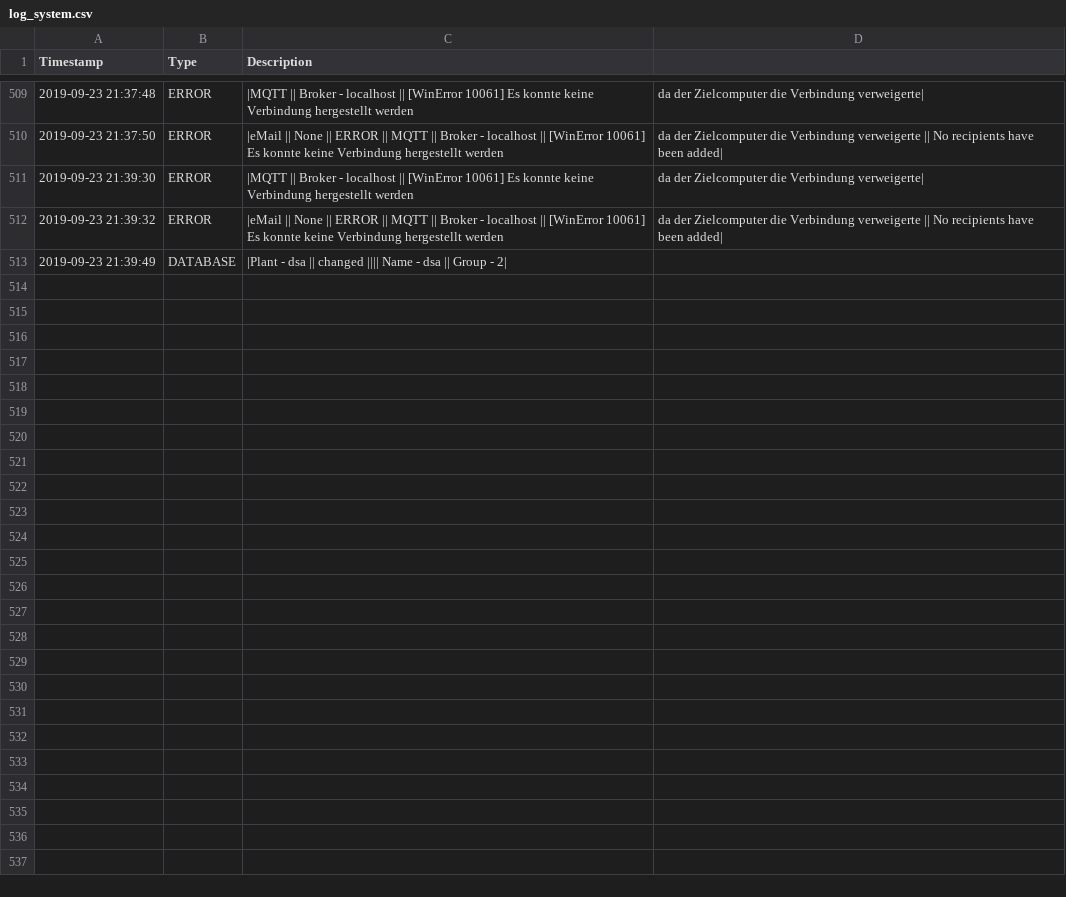
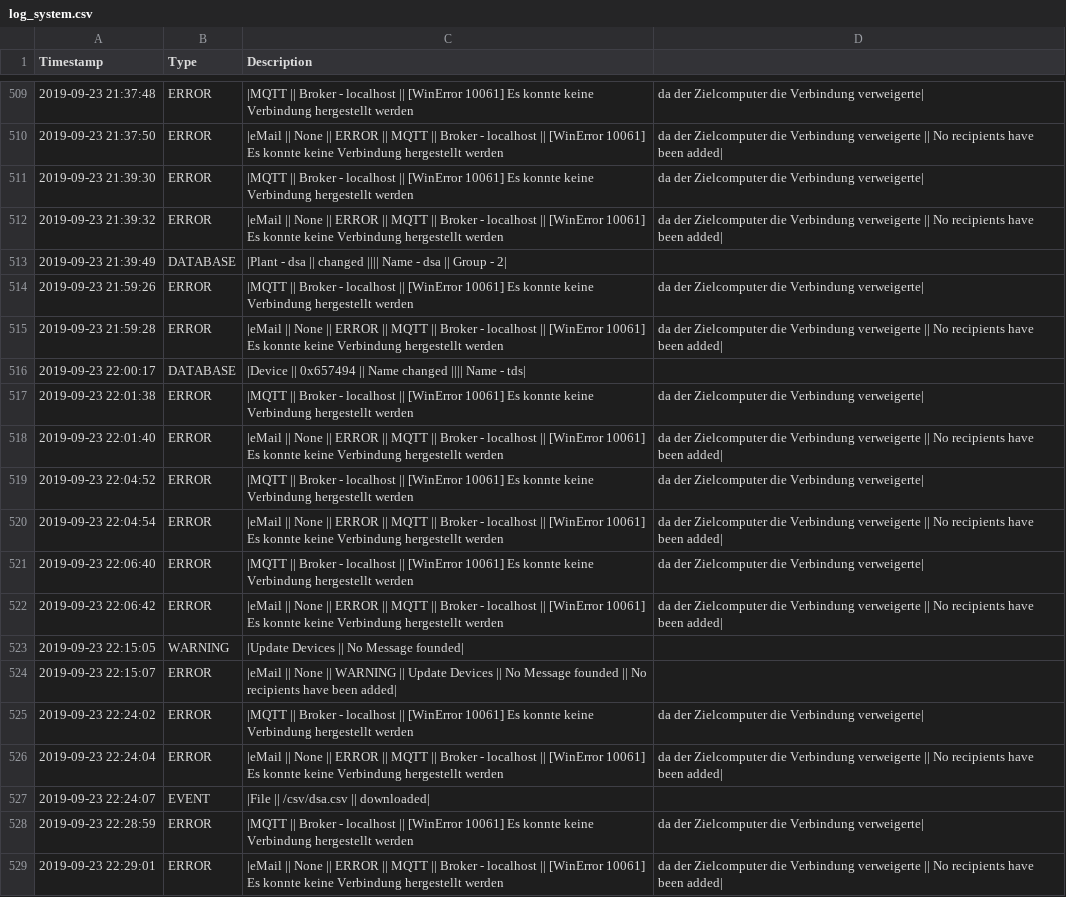
Before and after one commit to stanman71/Priscilla, a CSV file: logs/log_system.csv, drawn as a sheet; only a part is shown, gaps mark what is left out; the diff names each change by its address in the sheet, - before the commit and + after, or states it on an @@ line.

```diff
--- a/logs/log_system.csv
+++ b/logs/log_system.csv
+row 514: 2019-09-23 21:59:26 | ERROR | |MQTT || Broker - localhost || [WinError 10061] Es konnte keine Verbindung hergestellt werden | da der Zielcomputer die Verbindung verweigerte
+row 515: 2019-09-23 21:59:28 | ERROR | |eMail || None || ERROR || MQTT || Broker - localhost || [WinError 10061] Es konnte keine Verbindung hergestellt werden | da der Zielcomputer die Verbindung verweigerte || No recipients have been added
+row 516: 2019-09-23 22:00:17 | DATABASE | |Device || 0x657494 || Name changed |||| Name - tds
+row 517: 2019-09-23 22:01:38 | ERROR | |MQTT || Broker - localhost || [WinError 10061] Es konnte keine Verbindung hergestellt werden | da der Zielcomputer die Verbindung verweigerte
+row 518: 2019-09-23 22:01:40 | ERROR | |eMail || None || ERROR || MQTT || Broker - localhost || [WinError 10061] Es konnte keine Verbindung hergestellt werden | da der Zielcomputer die Verbindung verweigerte || No recipients have been added
+row 519: 2019-09-23 22:04:52 | ERROR | |MQTT || Broker - localhost || [WinError 10061] Es konnte keine Verbindung hergestellt werden | da der Zielcomputer die Verbindung verweigerte
+row 520: 2019-09-23 22:04:54 | ERROR | |eMail || None || ERROR || MQTT || Broker - localhost || [WinError 10061] Es konnte keine Verbindung hergestellt werden | da der Zielcomputer die Verbindung verweigerte || No recipients have been added
+row 521: 2019-09-23 22:06:40 | ERROR | |MQTT || Broker - localhost || [WinError 10061] Es konnte keine Verbindung hergestellt werden | da der Zielcomputer die Verbindung verweigerte
+row 522: 2019-09-23 22:06:42 | ERROR | |eMail || None || ERROR || MQTT || Broker - localhost || [WinError 10061] Es konnte keine Verbindung hergestellt werden | da der Zielcomputer die Verbindung verweigerte || No recipients have been added
+row 523: 2019-09-23 22:15:05 | WARNING | |Update Devices || No Message founded
+row 524: 2019-09-23 22:15:07 | ERROR | |eMail || None || WARNING || Update Devices || No Message founded || No recipients have been added
+row 525: 2019-09-23 22:24:02 | ERROR | |MQTT || Broker - localhost || [WinError 10061] Es konnte keine Verbindung hergestellt werden | da der Zielcomputer die Verbindung verweigerte
+row 526: 2019-09-23 22:24:04 | ERROR | |eMail || None || ERROR || MQTT || Broker - localhost || [WinError 10061] Es konnte keine Verbindung hergestellt werden | da der Zielcomputer die Verbindung verweigerte || No recipients have been added
+row 527: 2019-09-23 22:24:07 | EVENT | |File || /csv/dsa.csv || downloaded
+row 528: 2019-09-23 22:28:59 | ERROR | |MQTT || Broker - localhost || [WinError 10061] Es konnte keine Verbindung hergestellt werden | da der Zielcomputer die Verbindung verweigerte
+row 529: 2019-09-23 22:29:01 | ERROR | |eMail || None || ERROR || MQTT || Broker - localhost || [WinError 10061] Es konnte keine Verbindung hergestellt werden | da der Zielcomputer die Verbindung verweigerte || No recipients have been added
```
Also changed, not shown: 5 other files.
